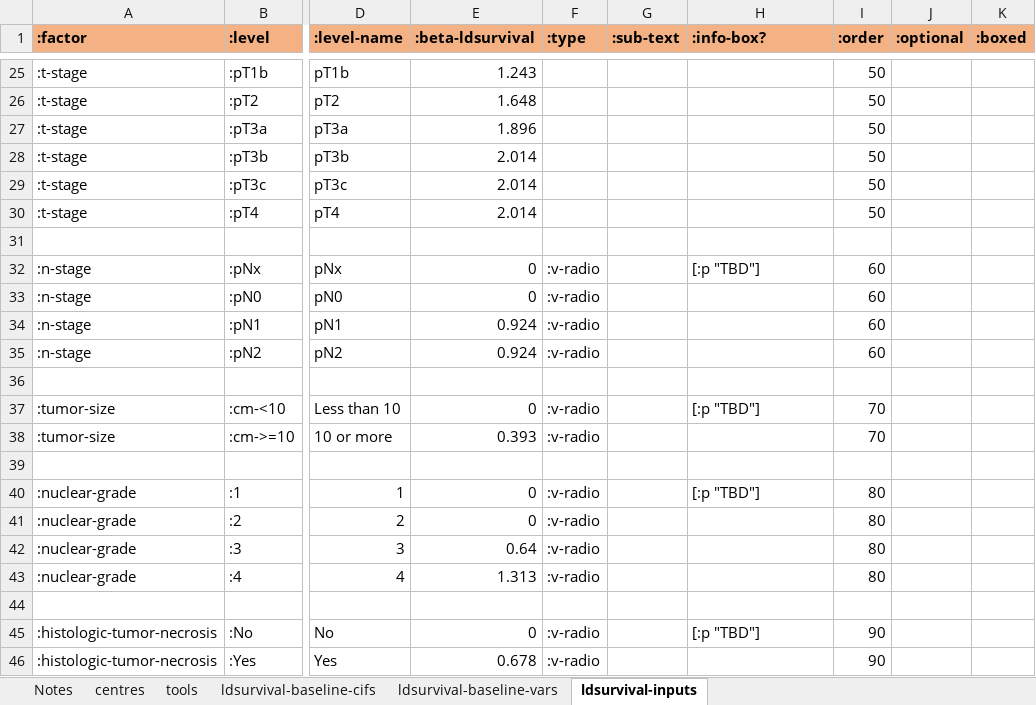
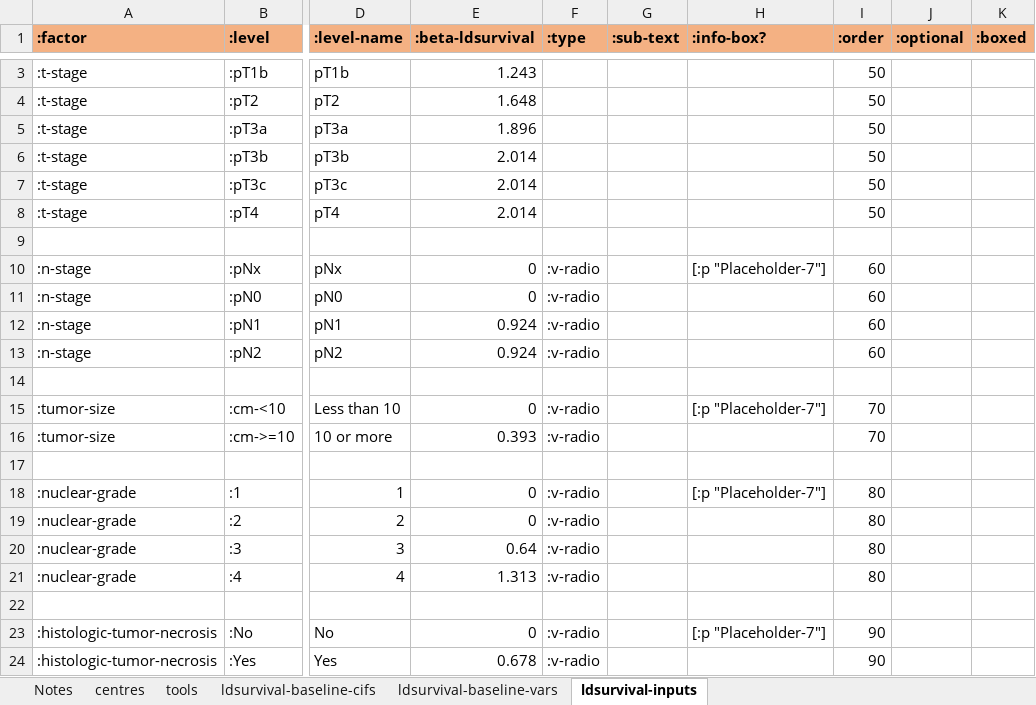
Before and after one commit to WintonCentre/kcp, an Excel workbook: resources/kcp-models-master.xlsx, sheet ldsurvival-inputs, drawn as a sheet; only a part is shown, gaps mark what is left out; values as stored, in another font and other column widths than the file's, no borders; addresses are those after the commit; the diff covers the shown part only; the diff names each change by its address in the sheet, - before the commit and + after, or states it on an @@ line.

Commit message:
Add place-holder to tool page.

```diff
--- a/resources/kcp-models-master.xlsx (sheet ldsurvival-inputs)
+++ b/resources/kcp-models-master.xlsx (sheet ldsurvival-inputs)
-H10 (:info-box?): [:p "TBD"]
+H10 (:info-box?): [:p "Placeholder-7"]
-H15 (:info-box?): [:p "TBD"]
+H15 (:info-box?): [:p "Placeholder-7"]
-H18 (:info-box?): [:p "TBD"]
+H18 (:info-box?): [:p "Placeholder-7"]
-H23 (:info-box?): [:p "TBD"]
+H23 (:info-box?): [:p "Placeholder-7"]
```
Also changed, not shown: 22 removed rows and 1 edited cell elsewhere in this sheet, sheet centres, 3 other files.
